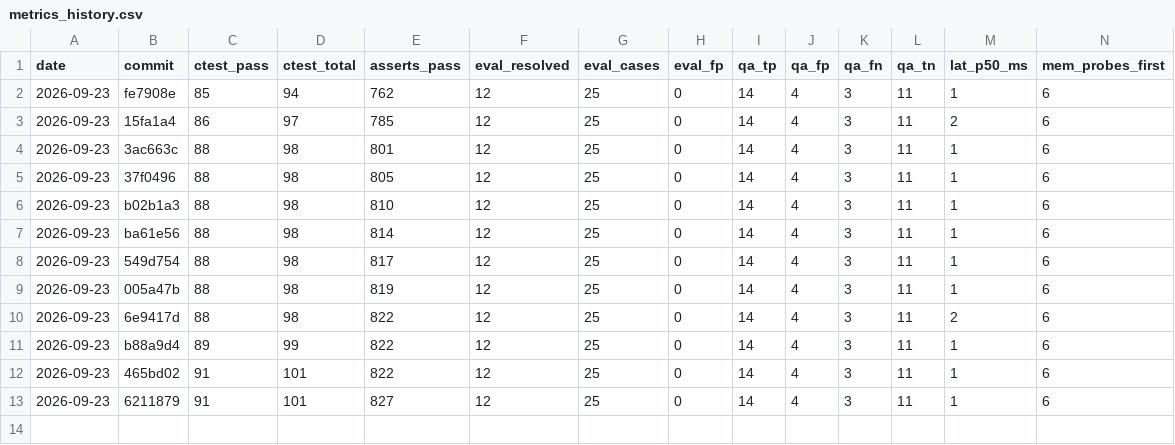
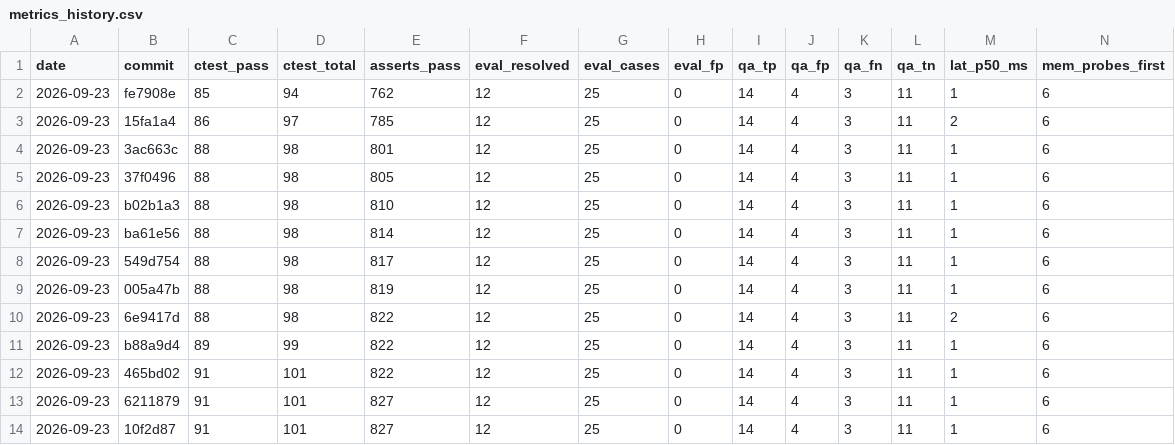
Before and after one commit to FiveTechSoft/symbols, a CSV file: tools/metrics_history.csv, drawn as a sheet; only a part is shown; rows hold the shown columns only; the diff names each change by its address in the sheet, - before the commit and + after, or states it on an @@ line.

```diff
--- a/tools/metrics_history.csv
+++ b/tools/metrics_history.csv
+row 14: 2026-09-23 | 10f2d87 | 91 | 101 | 827 | 12 | 25 | 0 | 14 | 4 | 3 | 11 | 1 | 6
```
Also changed, not shown: tools/metrics/declared_rules.tsv, 5 other files.
